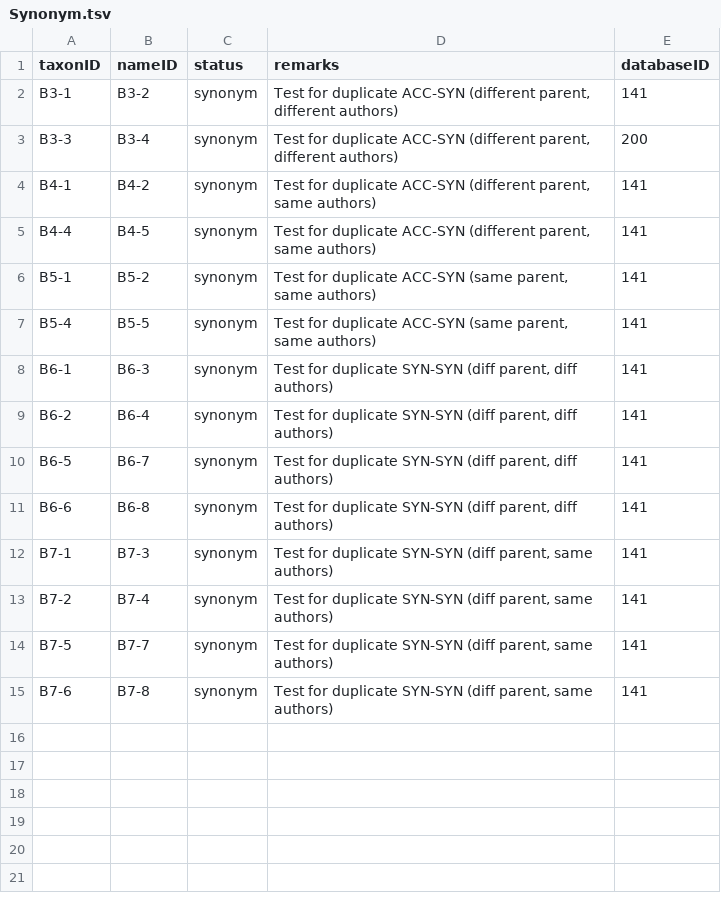
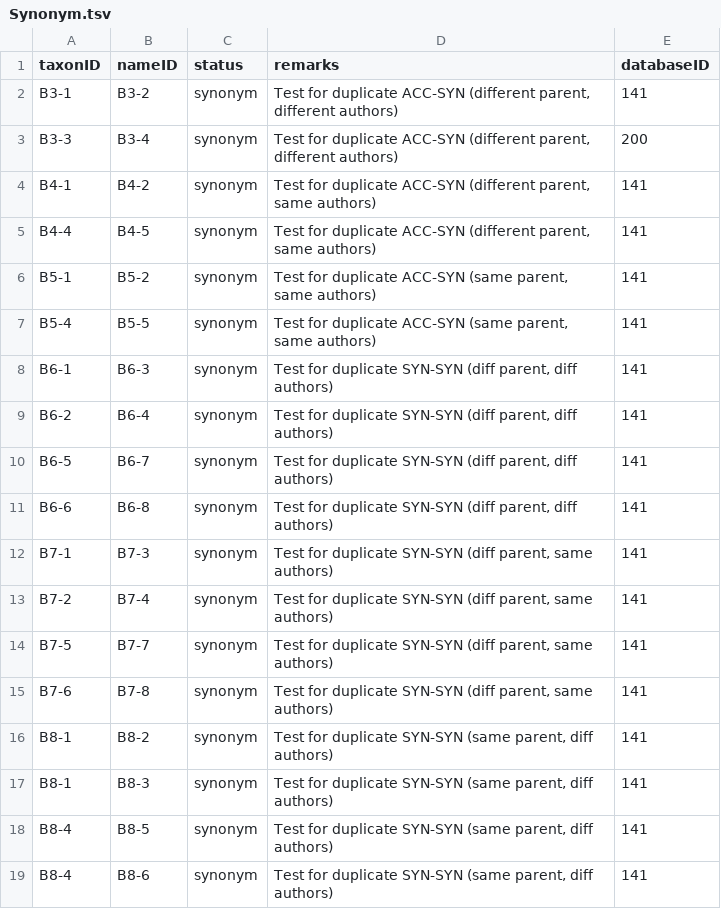
Before and after one commit to Sp2000/data-unit-tests, a TSV file: duplicates/Synonym.tsv, drawn as a sheet.

```diff
--- a/duplicates/Synonym.tsv
+++ b/duplicates/Synonym.tsv
@@ -15 +15,5 @@ B7-5	B7-7	synonym	Test for duplicate SYN-SYN (diff parent, same authors)	141
 B7-6	B7-8	synonym	Test for duplicate SYN-SYN (diff parent, same authors)	141
+B8-1	B8-2	synonym	Test for duplicate SYN-SYN (same parent, diff authors)	141
+B8-1	B8-3	synonym	Test for duplicate SYN-SYN (same parent, diff authors)	141
+B8-4	B8-5	synonym	Test for duplicate SYN-SYN (same parent, diff authors)	141
+B8-4	B8-6	synonym	Test for duplicate SYN-SYN (same parent, diff authors)	141
```
Also changed, not shown: duplicates/Name.tsv, duplicates/Taxon.tsv, 2 other files.
